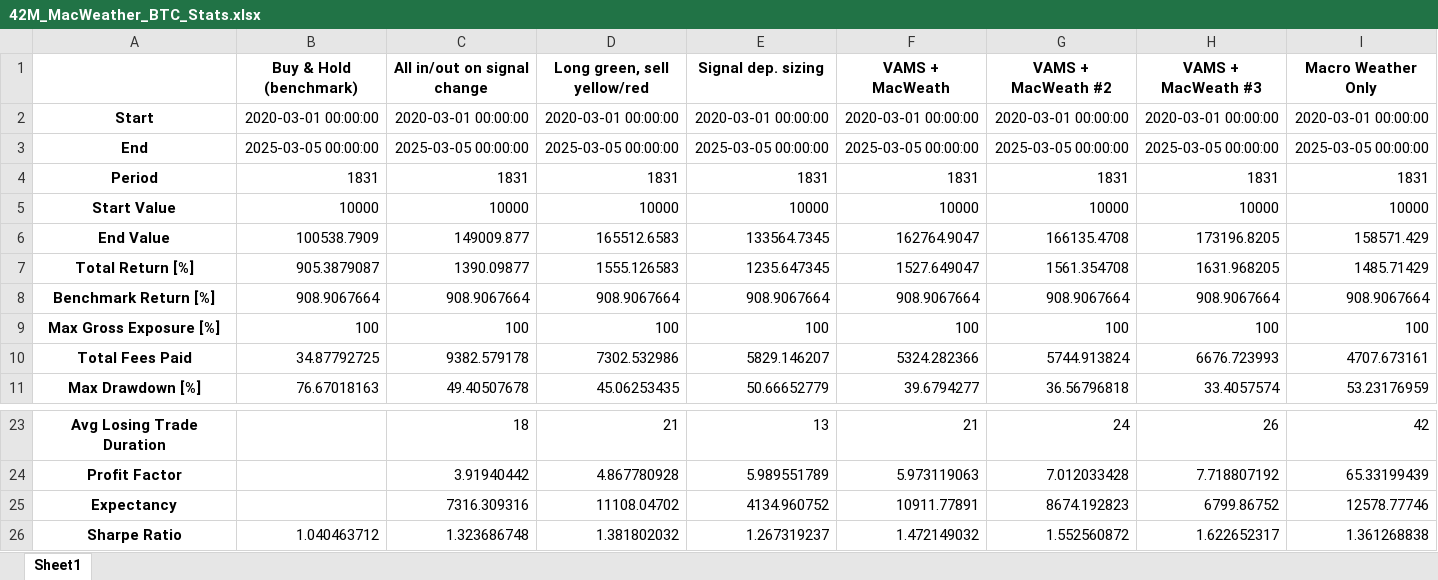
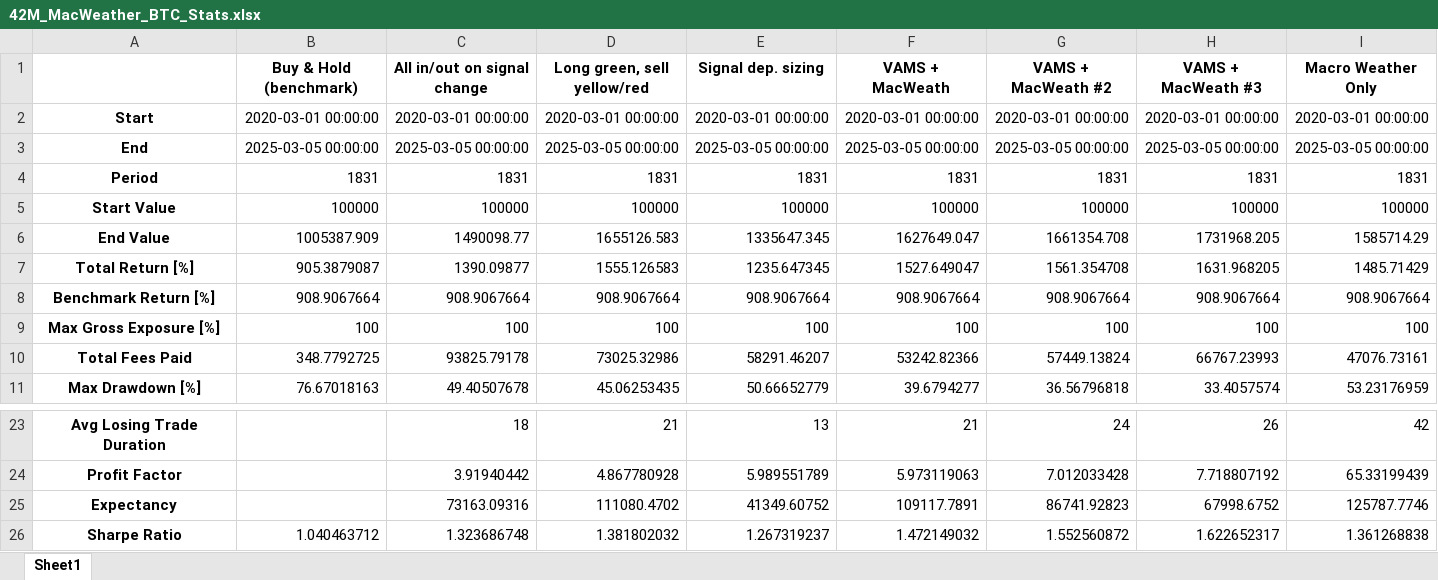
Before and after one commit to HelloThereMatey/vbt_tax, an Excel workbook: 42M_MacWeather_BTC_Stats.xlsx, sheet Sheet1, drawn as a sheet; only a part is shown, gaps mark what is left out; values as stored, in another font and other column widths than the file's, no borders; the diff covers the shown part only; the diff names each change by its address in the sheet, - before the commit and + after, or states it on an @@ line.

```diff
--- a/42M_MacWeather_BTC_Stats.xlsx (sheet Sheet1)
+++ b/42M_MacWeather_BTC_Stats.xlsx (sheet Sheet1)
-B5 (Buy & Hold (benchmark)): 10000
+B5 (Buy & Hold (benchmark)): 100000
-C5 (All in/out on signal change): 10000
+C5 (All in/out on signal change): 100000
-D5 (Long green, sell yellow/red): 10000
+D5 (Long green, sell yellow/red): 100000
-E5 (Signal dep. sizing): 10000
+E5 (Signal dep. sizing): 100000
-F5 (VAMS + MacWeath): 10000
+F5 (VAMS + MacWeath): 100000
-G5 (VAMS + MacWeath #2): 10000
+G5 (VAMS + MacWeath #2): 100000
-H5 (VAMS + MacWeath #3): 10000
+H5 (VAMS + MacWeath #3): 100000
-I5 (Macro Weather Only): 10000
+I5 (Macro Weather Only): 100000
-B6 (Buy & Hold (benchmark)): 100538.7909
+B6 (Buy & Hold (benchmark)): 1005387.909
-C6 (All in/out on signal change): 149009.877
+C6 (All in/out on signal change): 1490098.77
-D6 (Long green, sell yellow/red): 165512.6583
+D6 (Long green, sell yellow/red): 1655126.583
-E6 (Signal dep. sizing): 133564.7345
+E6 (Signal dep. sizing): 1335647.345
-F6 (VAMS + MacWeath): 162764.9047
+F6 (VAMS + MacWeath): 1627649.047
-G6 (VAMS + MacWeath #2): 166135.4708
+G6 (VAMS + MacWeath #2): 1661354.708
-H6 (VAMS + MacWeath #3): 173196.8205
+H6 (VAMS + MacWeath #3): 1731968.205
-I6 (Macro Weather Only): 158571.429
+I6 (Macro Weather Only): 1585714.29
-B10 (Buy & Hold (benchmark)): 34.87792725
+B10 (Buy & Hold (benchmark)): 348.7792725
-C10 (All in/out on signal change): 9382.579178
+C10 (All in/out on signal change): 93825.79178
-D10 (Long green, sell yellow/red): 7302.532986
+D10 (Long green, sell yellow/red): 73025.32986
-E10 (Signal dep. sizing): 5829.146207
+E10 (Signal dep. sizing): 58291.46207
-F10 (VAMS + MacWeath): 5324.282366
+F10 (VAMS + MacWeath): 53242.82366
-G10 (VAMS + MacWeath #2): 5744.913824
+G10 (VAMS + MacWeath #2): 57449.13824
-H10 (VAMS + MacWeath #3): 6676.723993
+H10 (VAMS + MacWeath #3): 66767.23993
-I10 (Macro Weather Only): 4707.673161
+I10 (Macro Weather Only): 47076.73161
-C25 (All in/out on signal change): 7316.309316
+C25 (All in/out on signal change): 73163.09316
-D25 (Long green, sell yellow/red): 11108.04702
+D25 (Long green, sell yellow/red): 111080.4702
-E25 (Signal dep. sizing): 4134.960752
+E25 (Signal dep. sizing): 41349.60752
-F25 (VAMS + MacWeath): 10911.77891
+F25 (VAMS + MacWeath): 109117.7891
-G25 (VAMS + MacWeath #2): 8674.192823
+G25 (VAMS + MacWeath #2): 86741.92823
-H25 (VAMS + MacWeath #3): 6799.86752
+H25 (VAMS + MacWeath #3): 67998.6752
-I25 (Macro Weather Only): 12578.77746
+I25 (Macro Weather Only): 125787.7746
```
Also changed, not shown: 3 edited cells elsewhere in this sheet, 6 other files.
